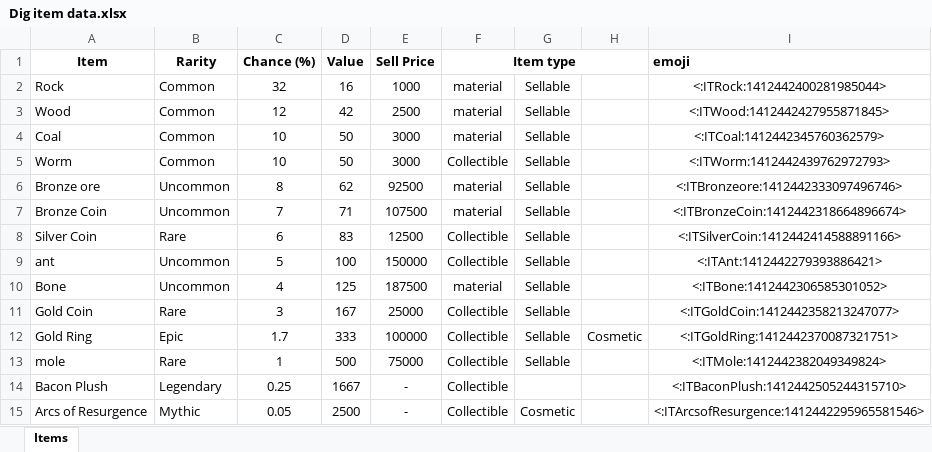
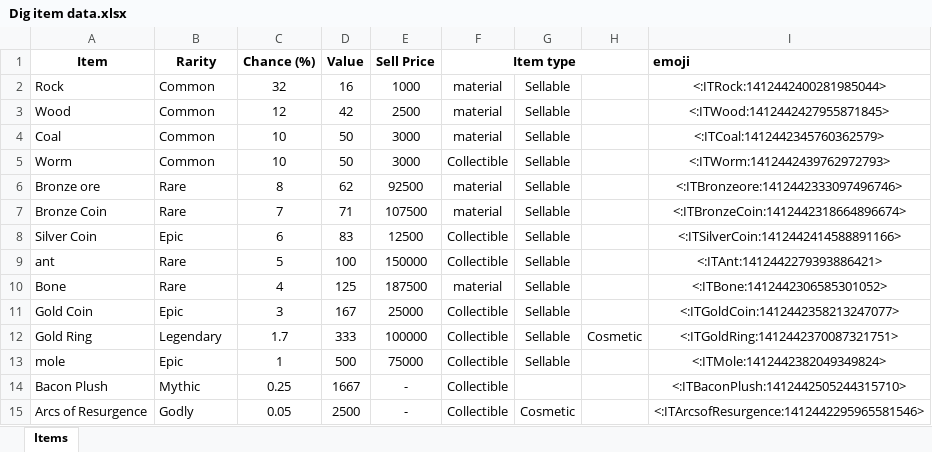
Before and after one commit to Huy1234secret/something, an Excel workbook: Dig item data.xlsx, sheet Items, drawn as a sheet; values as stored, in another font and other column widths than the file's, no borders; the diff names each change by its address in the sheet, - before the commit and + after, or states it on an @@ line.

Commit message:
Add files via upload

```diff
--- a/Dig item data.xlsx (sheet Items)
+++ b/Dig item data.xlsx (sheet Items)
-B6:B7 (Rarity): Uncommon
+B6:B7 (Rarity): Rare
-B8 (Rarity): Rare
+B8 (Rarity): Epic
-B9:B10 (Rarity): Uncommon
+B9:B10 (Rarity): Rare
-B11 (Rarity): Rare
+B11 (Rarity): Epic
-B12 (Rarity): Epic
+B12 (Rarity): Legendary
-B13 (Rarity): Rare
+B13 (Rarity): Epic
-B14 (Rarity): Legendary
+B14 (Rarity): Mythic
-B15 (Rarity): Mythic
+B15 (Rarity): Godly
```
